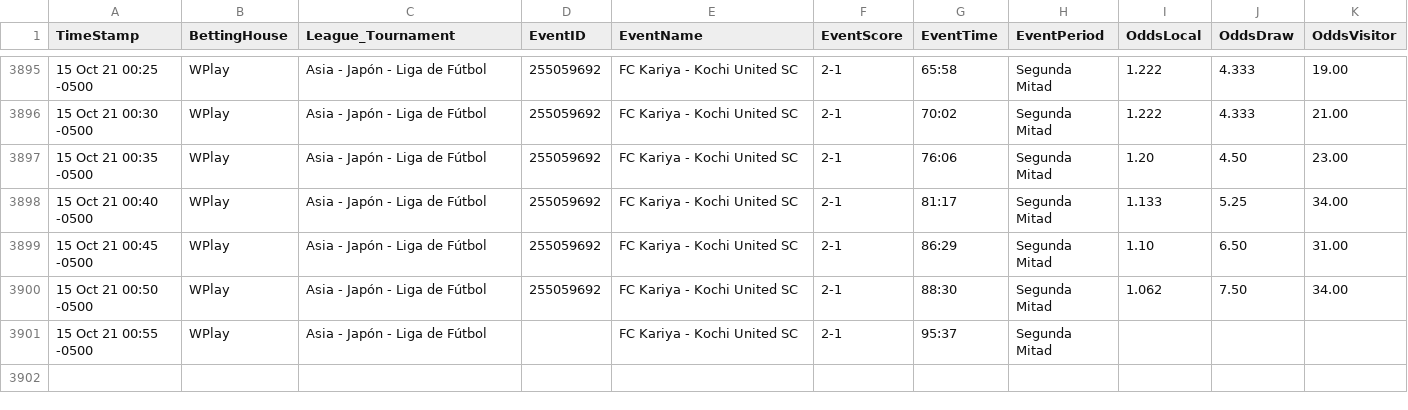
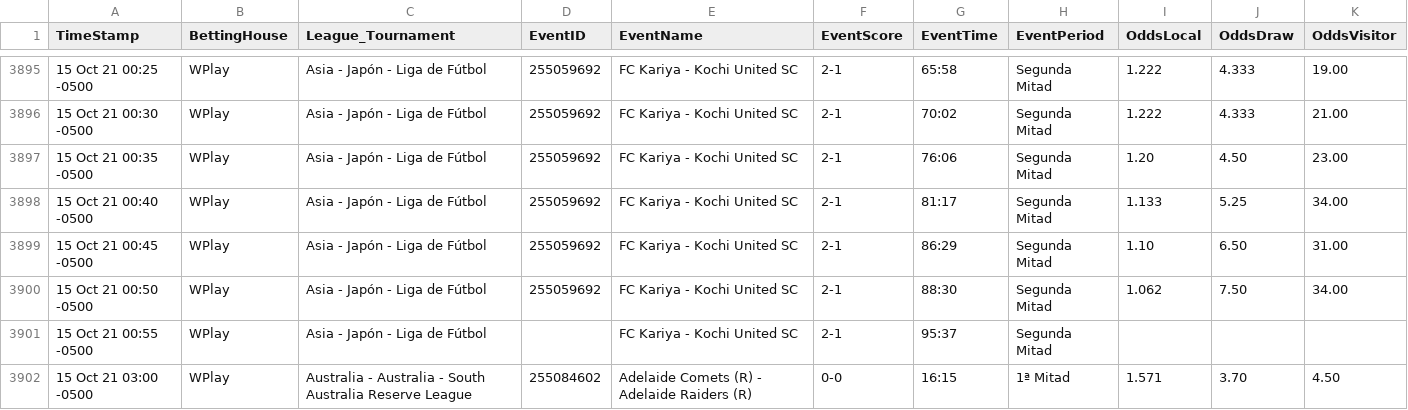
Before and after one commit to cjgorricho/curso-golang, a CSV file: pruebas/colly/FOOT-live-data.csv, drawn as a sheet; only a part is shown, gaps mark what is left out.

Commit message:
update FOOT data

```diff
--- a/pruebas/colly/FOOT-live-data.csv
+++ b/pruebas/colly/FOOT-live-data.csv
@@ -3901 +3901,2 @@ TimeStamp,BettingHouse,League_Tournament,EventID,EventName,EventScore,EventTime,
 15 Oct 21 00:55 -0500,WPlay,Asia - Japón - Liga de Fútbol,,FC Kariya - Kochi United SC,2-1,95:37,Segunda Mitad,,,
+15 Oct 21 03:00 -0500,WPlay,Australia - Australia - South Australia Reserve League,255084602,Adelaide Comets (R) - Adelaide Raiders (R),0-0,16:15,1ª Mitad,1.571,3.70,4.50
```
